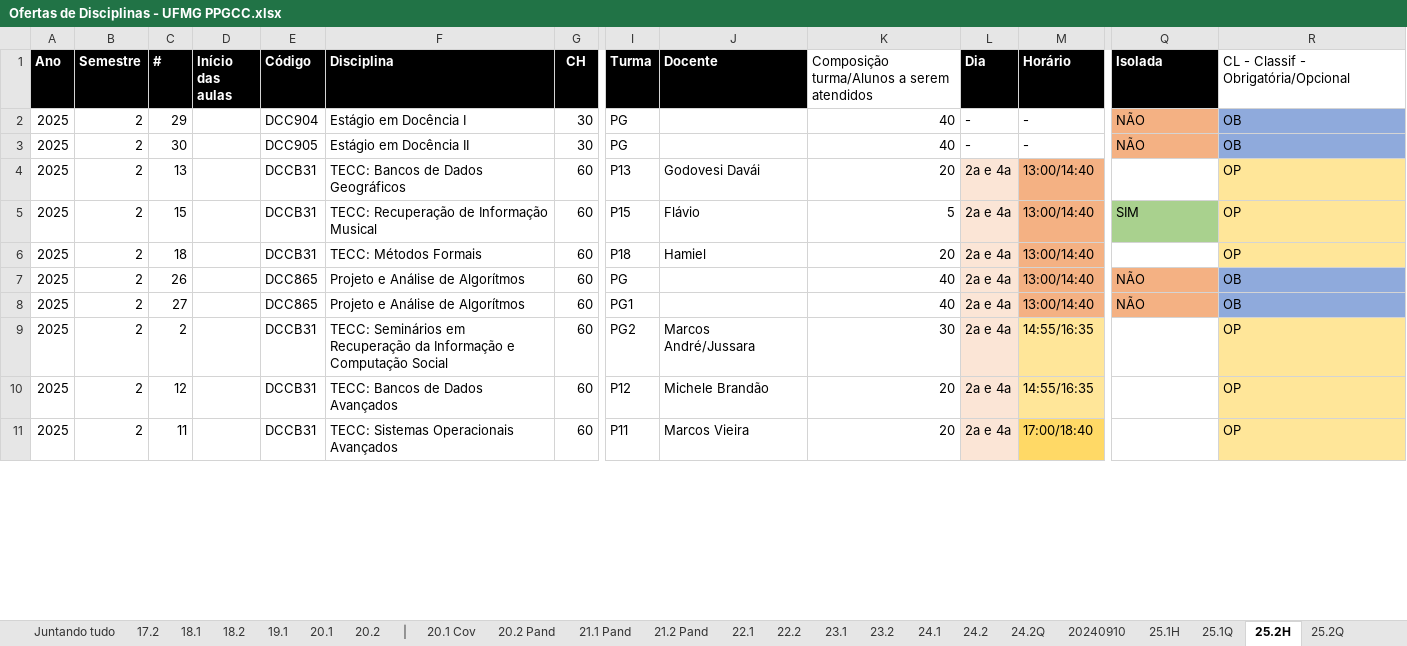
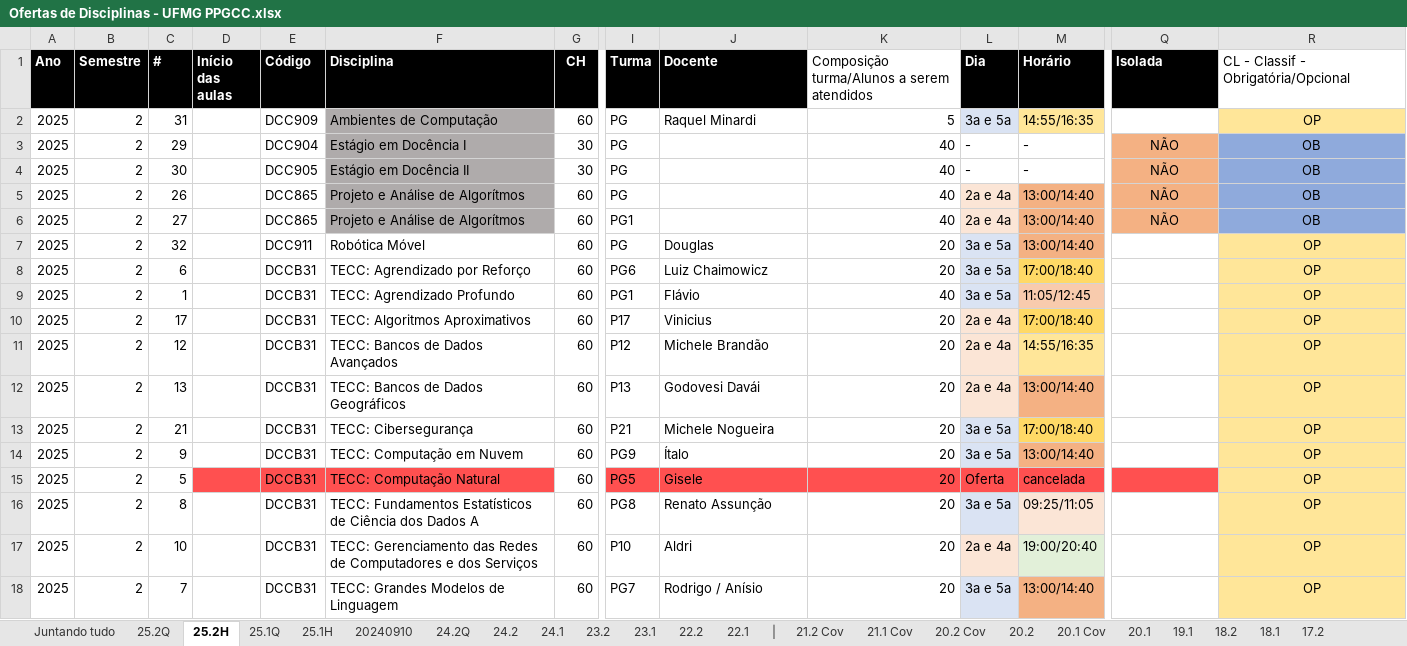
Before and after one commit to UFMG-Organizacao-de-Disciplinas/MiscDocs_PPGCC, an Excel workbook: Files/Disciplinas/Ofertas de Disciplinas - UFMG PPGCC.xlsx, sheet 25.2H, drawn as a sheet; only a part is shown, gaps mark what is left out; values as stored, in another font and other column widths than the file's, no borders; conditional formats and table styles not drawn; addresses are those after the commit; the diff covers the shown part only; the diff names each change by its address in the sheet, - before the commit and + after, or states it on an @@ line.

Commit message:
Update Ofertas de Disciplinas - UFMG PPGCC.xlsx

```diff
--- a/Files/Disciplinas/Ofertas de Disciplinas - UFMG PPGCC.xlsx (sheet 25.2H)
+++ b/Files/Disciplinas/Ofertas de Disciplinas - UFMG PPGCC.xlsx (sheet 25.2H)
-sheet tab: 20.2 Pand
+sheet tab: 20.2 Cov
-sheet tab: 21.1 Pand
+sheet tab: 21.1 Cov
-sheet tab: 21.2 Pand
+sheet tab: 21.2 Cov
@@ sheet tab order changed: Juntando tudo | 25.2Q | 25.2H | 25.1Q | 25.1H | 20240910 | 24.2Q | 24.2 | 24.1 | 23.2 | 23.1 | 22.2 | 22.1 | | | 21.2 Cov | 21.1 Cov | 20.2 Cov | 20.2 | 20.1 Cov | 20.1 | 19.1 | 18.2 | 18.1 | 17.2 @@
@@ row 24 moved to row 2: 2025 @@
-F3:F4 fill: none
+F3:F4 fill: #AFABAB
-Q3:R4 alignment: left
+Q3:R4 alignment: center
@@ row 5 moved to row 25: 2025 @@
@@ row 6 moved to row 20: 2025 @@
-F5:F6 fill: none
+F5:F6 fill: #AFABAB
-Q5:R6 alignment: left
+Q5:R6 alignment: center
@@ row 22 moved to row 7: 2025 @@
@@ row 26 moved to row 8: 2025 @@
@@ row 19 moved to row 9: 2025 @@
-C10 (#): 2
+C10 (#): 17
-F10 (Disciplina): TECC: Seminários em Recuperação da Informação e Computação Social
+F10 (Disciplina): TECC: Algoritmos Aproximativos
-I10 (Turma): PG2
+I10 (Turma): P17
-J10 (Docente): Marcos André/Jussara
+J10 (Docente): Vinicius
-K10: 30
+K10: 20
-M10 (Horário): 14:55/16:35
+M10 (Horário): 17:00/18:40
-M10 fill: #FFE699
+M10 fill: #FFD966
-R10:R11 alignment: left
+R10:R11 alignment: center
@@ row 4 moved to row 12: 2025 @@
-C13 (#): 11
+C13 (#): 21
-F13 (Disciplina): TECC: Sistemas Operacionais Avançados
+F13 (Disciplina): TECC: Cibersegurança
-I13 (Turma): P11
+I13 (Turma): P21
-J13 (Docente): Marcos Vieira
+J13 (Docente): Michele Nogueira
-L13 (Dia): 2a e 4a
+L13 (Dia): 3a e 5a
-L13 fill: #FBE5D6
+L13 fill: #DAE3F3
-R13 alignment: left
+R13 alignment: center
@@ row 21 moved to row 14: 2025 @@
@@ row 33 moved to row 15: 2025 @@
@@ row 17 moved to row 16: 2025 @@
@@ row 16 moved to row 17: 2025 @@
@@ row 20 moved to row 18: 2025 @@
```
Also changed, not shown: 2 added rows, 2 removed rows, 6 moved rows, 5 edited cells and cell formats elsewhere in this sheet, sheet Juntando tudo.
